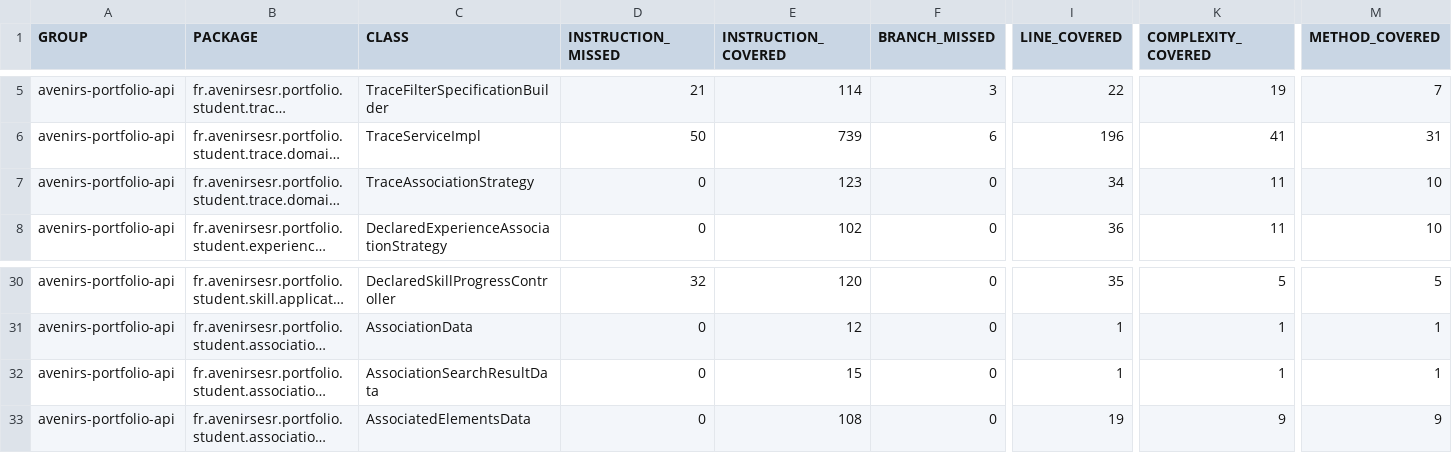
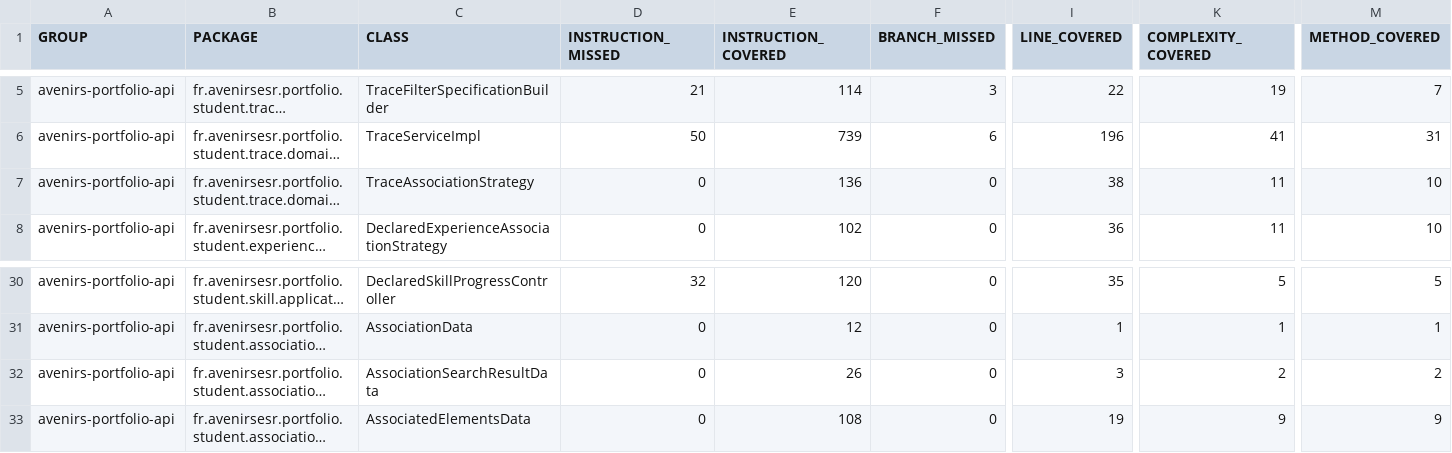
Before and after one commit to avenirs-esr/avenirs-portfolio-api, a CSV file: docs/jacoco-report/jacoco/jacoco.csv, drawn as a sheet; only a part is shown, gaps mark what is left out; long unchanged cells end in …; the diff names each change by its address in the sheet, - before the commit and + after, or states it on an @@ line.

```diff
--- a/docs/jacoco-report/jacoco/jacoco.csv
+++ b/docs/jacoco-report/jacoco/jacoco.csv
-E7 (INSTRUCTION_COVERED): 123
+E7 (INSTRUCTION_COVERED): 136
-I7 (LINE_COVERED): 34
+I7 (LINE_COVERED): 38
-E32 (INSTRUCTION_COVERED): 15
+E32 (INSTRUCTION_COVERED): 26
-I32 (LINE_COVERED): 1
+I32 (LINE_COVERED): 3
-K32 (COMPLEXITY_COVERED): 1
+K32 (COMPLEXITY_COVERED): 2
-M32 (METHOD_COVERED): 1
+M32 (METHOD_COVERED): 2
```
Also changed, not shown: 12 other files.
